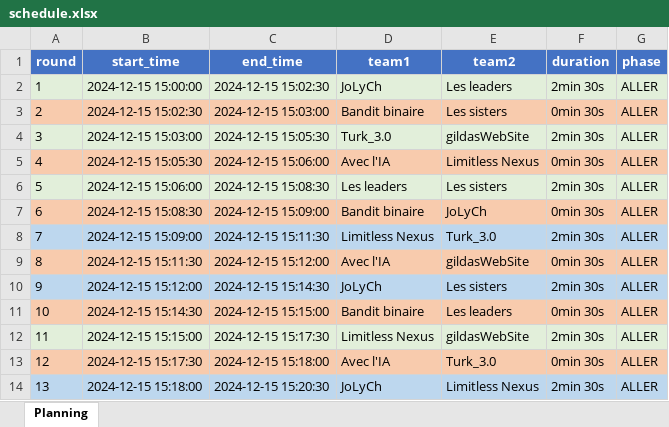
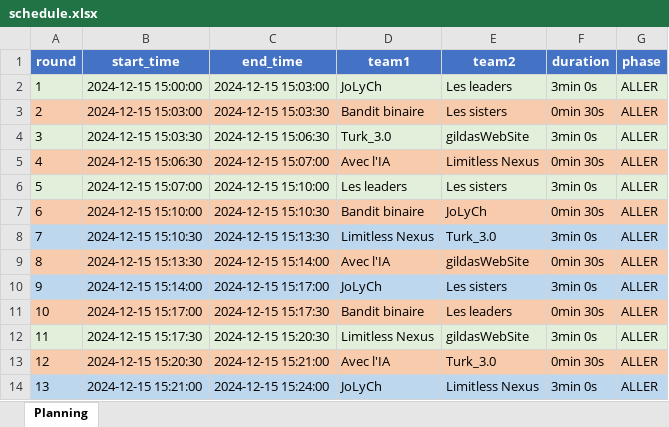
Before and after one commit to KyFaxTeam/Sixteen-Soldiers, an Excel workbook: src/tournament/schedules/pool_A/schedule.xlsx, sheet Planning, drawn as a sheet; only a part is shown; values as stored, in another font and other column widths than the file's, no borders; the diff covers the shown part only; the diff names each change by its address in the sheet, - before the commit and + after, or states it on an @@ line.

```diff
--- a/src/tournament/schedules/pool_A/schedule.xlsx (sheet Planning)
+++ b/src/tournament/schedules/pool_A/schedule.xlsx (sheet Planning)
-C2 (end_time): 2024-12-15 15:02:30
+C2 (end_time): 2024-12-15 15:03:00
-F2 (duration): 2min 30s
+F2 (duration): 3min 0s
-B3 (start_time): 2024-12-15 15:02:30
+B3 (start_time): 2024-12-15 15:03:00
-C3 (end_time): 2024-12-15 15:03:00
+C3 (end_time): 2024-12-15 15:03:30
-B4 (start_time): 2024-12-15 15:03:00
+B4 (start_time): 2024-12-15 15:03:30
-C4 (end_time): 2024-12-15 15:05:30
+C4 (end_time): 2024-12-15 15:06:30
-F4 (duration): 2min 30s
+F4 (duration): 3min 0s
-B5 (start_time): 2024-12-15 15:05:30
+B5 (start_time): 2024-12-15 15:06:30
-C5 (end_time): 2024-12-15 15:06:00
+C5 (end_time): 2024-12-15 15:07:00
-B6 (start_time): 2024-12-15 15:06:00
+B6 (start_time): 2024-12-15 15:07:00
-C6 (end_time): 2024-12-15 15:08:30
+C6 (end_time): 2024-12-15 15:10:00
-F6 (duration): 2min 30s
+F6 (duration): 3min 0s
-B7 (start_time): 2024-12-15 15:08:30
+B7 (start_time): 2024-12-15 15:10:00
-C7 (end_time): 2024-12-15 15:09:00
+C7 (end_time): 2024-12-15 15:10:30
-B8 (start_time): 2024-12-15 15:09:00
+B8 (start_time): 2024-12-15 15:10:30
-C8 (end_time): 2024-12-15 15:11:30
+C8 (end_time): 2024-12-15 15:13:30
-F8 (duration): 2min 30s
+F8 (duration): 3min 0s
-B9 (start_time): 2024-12-15 15:11:30
+B9 (start_time): 2024-12-15 15:13:30
-C9 (end_time): 2024-12-15 15:12:00
+C9 (end_time): 2024-12-15 15:14:00
-B10 (start_time): 2024-12-15 15:12:00
+B10 (start_time): 2024-12-15 15:14:00
-C10 (end_time): 2024-12-15 15:14:30
+C10 (end_time): 2024-12-15 15:17:00
-F10 (duration): 2min 30s
+F10 (duration): 3min 0s
-B11 (start_time): 2024-12-15 15:14:30
+B11 (start_time): 2024-12-15 15:17:00
-C11 (end_time): 2024-12-15 15:15:00
+C11 (end_time): 2024-12-15 15:17:30
-B12 (start_time): 2024-12-15 15:15:00
+B12 (start_time): 2024-12-15 15:17:30
-C12 (end_time): 2024-12-15 15:17:30
+C12 (end_time): 2024-12-15 15:20:30
-F12 (duration): 2min 30s
+F12 (duration): 3min 0s
-B13 (start_time): 2024-12-15 15:17:30
+B13 (start_time): 2024-12-15 15:20:30
-C13 (end_time): 2024-12-15 15:18:00
+C13 (end_time): 2024-12-15 15:21:00
-B14 (start_time): 2024-12-15 15:18:00
+B14 (start_time): 2024-12-15 15:21:00
-C14 (end_time): 2024-12-15 15:20:30
+C14 (end_time): 2024-12-15 15:24:00
-F14 (duration): 2min 30s
+F14 (duration): 3min 0s
```
Also changed, not shown: 111 edited cells elsewhere in this sheet, src/tournament/schedules/pool_B/schedule.xlsx, src/tournament/schedules/pool_C/schedule.xlsx, 11 other files.
